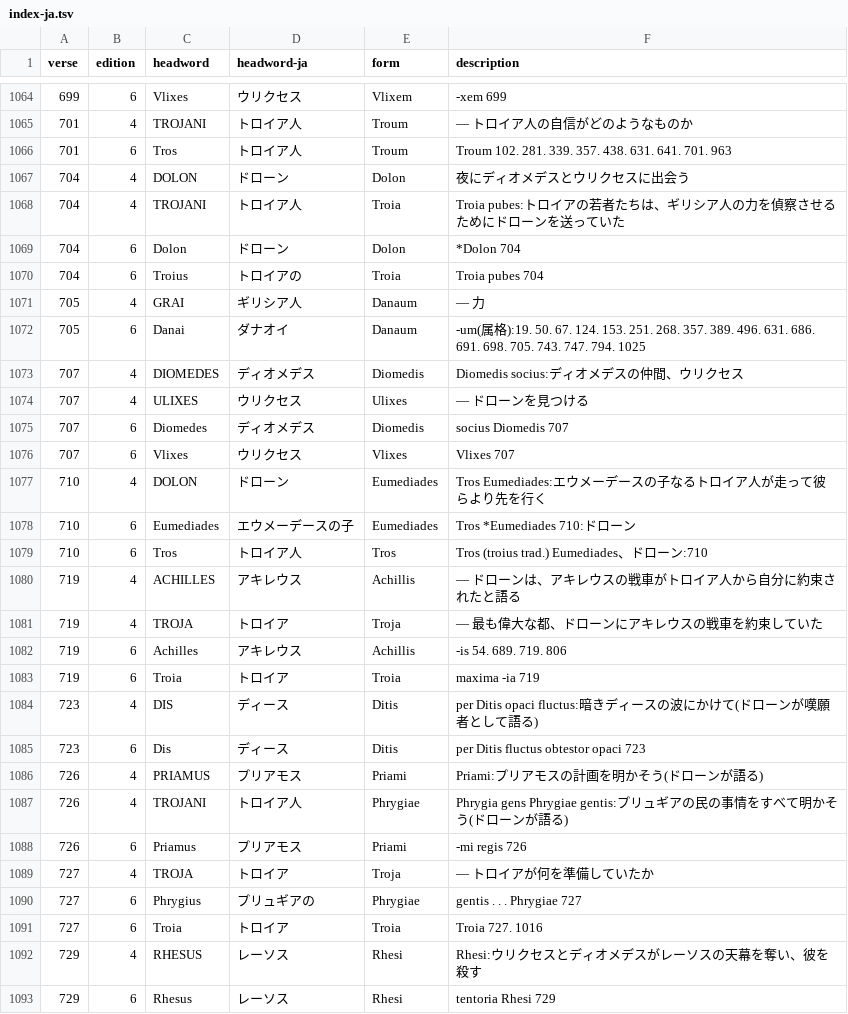
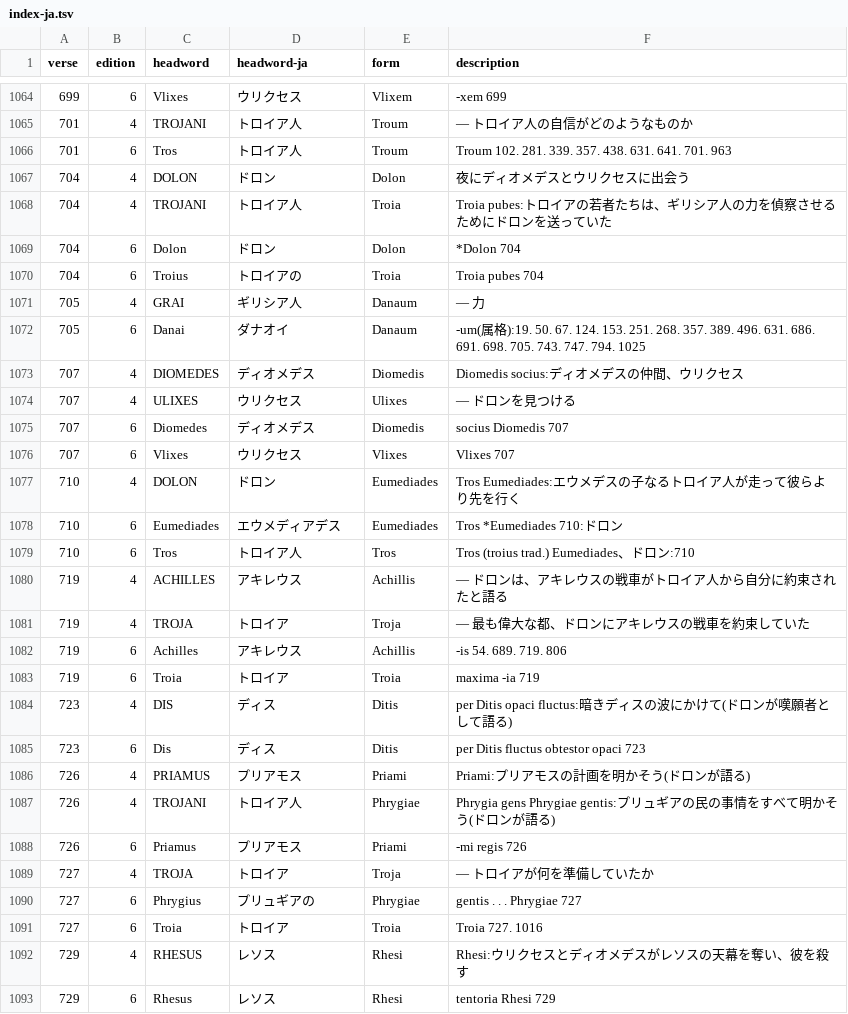
Before and after one commit to 7shi/ilias-latina, a TSV file: commentary/index-ja.tsv, drawn as a sheet; only a part is shown, gaps mark what is left out; the diff covers the shown part only.

Commit message:
Apply books 6–10 review corrections to the Japanese commentary

```diff
--- a/commentary/index-ja.tsv
+++ b/commentary/index-ja.tsv
@@ -1066,5 +1066,5 @@ verse	edition	headword	headword-ja	form	description
 701	6	Tros	トロイア人	Troum	Troum 102. 281. 339. 357. 438. 631. 641. 701. 963
-704	4	DOLON	ドローン	Dolon	夜にディオメデスとウリクセスに出会う
-704	4	TROJANI	トロイア人	Troia	Troia pubes:トロイアの若者たちは、ギリシア人の力を偵察させるためにドローンを送っていた
-704	6	Dolon	ドローン	Dolon	*Dolon 704
+704	4	DOLON	ドロン	Dolon	夜にディオメデスとウリクセスに出会う
+704	4	TROJANI	トロイア人	Troia	Troia pubes:トロイアの若者たちは、ギリシア人の力を偵察させるためにドロンを送っていた
+704	6	Dolon	ドロン	Dolon	*Dolon 704
 704	6	Troius	トロイアの	Troia	Troia pubes 704
@@ -1073,16 +1073,16 @@ verse	edition	headword	headword-ja	form	description
 707	4	DIOMEDES	ディオメデス	Diomedis	Diomedis socius:ディオメデスの仲間、ウリクセス
-707	4	ULIXES	ウリクセス	Ulixes	— ドローンを見つける
+707	4	ULIXES	ウリクセス	Ulixes	— ドロンを見つける
 707	6	Diomedes	ディオメデス	Diomedis	socius Diomedis 707
 707	6	Vlixes	ウリクセス	Vlixes	Vlixes 707
-710	4	DOLON	ドローン	Eumediades	Tros Eumediades:エウメーデースの子なるトロイア人が走って彼らより先を行く
-710	6	Eumediades	エウメーデースの子	Eumediades	Tros *Eumediades 710:ドローン
-710	6	Tros	トロイア人	Tros	Tros (troius trad.) Eumediades、ドローン:710
-719	4	ACHILLES	アキレウス	Achillis	— ドローンは、アキレウスの戦車がトロイア人から自分に約束されたと語る
-719	4	TROJA	トロイア	Troja	— 最も偉大な都、ドローンにアキレウスの戦車を約束していた
+710	4	DOLON	ドロン	Eumediades	Tros Eumediades:エウメデスの子なるトロイア人が走って彼らより先を行く
+710	6	Eumediades	エウメディアデス	Eumediades	Tros *Eumediades 710:ドロン
+710	6	Tros	トロイア人	Tros	Tros (troius trad.) Eumediades、ドロン:710
+719	4	ACHILLES	アキレウス	Achillis	— ドロンは、アキレウスの戦車がトロイア人から自分に約束されたと語る
+719	4	TROJA	トロイア	Troja	— 最も偉大な都、ドロンにアキレウスの戦車を約束していた
 719	6	Achilles	アキレウス	Achillis	-is 54. 689. 719. 806
 719	6	Troia	トロイア	Troia	maxima -ia 719
-723	4	DIS	ディース	Ditis	per Ditis opaci fluctus:暗きディースの波にかけて(ドローンが嘆願者として語る)
-723	6	Dis	ディース	Ditis	per Ditis fluctus obtestor opaci 723
-726	4	PRIAMUS	プリアモス	Priami	Priami:プリアモスの計画を明かそう(ドローンが語る)
-726	4	TROJANI	トロイア人	Phrygiae	Phrygia gens Phrygiae gentis:プリュギアの民の事情をすべて明かそう(ドローンが語る)
+723	4	DIS	ディス	Ditis	per Ditis opaci fluctus:暗きディスの波にかけて(ドロンが嘆願者として語る)
+723	6	Dis	ディス	Ditis	per Ditis fluctus obtestor opaci 723
+726	4	PRIAMUS	プリアモス	Priami	Priami:プリアモスの計画を明かそう(ドロンが語る)
+726	4	TROJANI	トロイア人	Phrygiae	Phrygia gens Phrygiae gentis:プリュギアの民の事情をすべて明かそう(ドロンが語る)
 726	6	Priamus	プリアモス	Priami	-mi regis 726
@@ -1091,3 +1091,3 @@ verse	edition	headword	headword-ja	form	description
 727	6	Troia	トロイア	Troia	Troia 727. 1016
-729	4	RHESUS	レーソス	Rhesi	Rhesi:ウリクセスとディオメデスがレーソスの天幕を奪い、彼を殺す
-729	6	Rhesus	レーソス	Rhesi	tentoria Rhesi 729
+729	4	RHESUS	レソス	Rhesi	Rhesi:ウリクセスとディオメデスがレソスの天幕を奪い、彼を殺す
+729	6	Rhesus	レソス	Rhesi	tentoria Rhesi 729
```
Also changed, not shown: 69 edited cells elsewhere in this file, commentary/commentary-ja.tsv, 57 other files.
